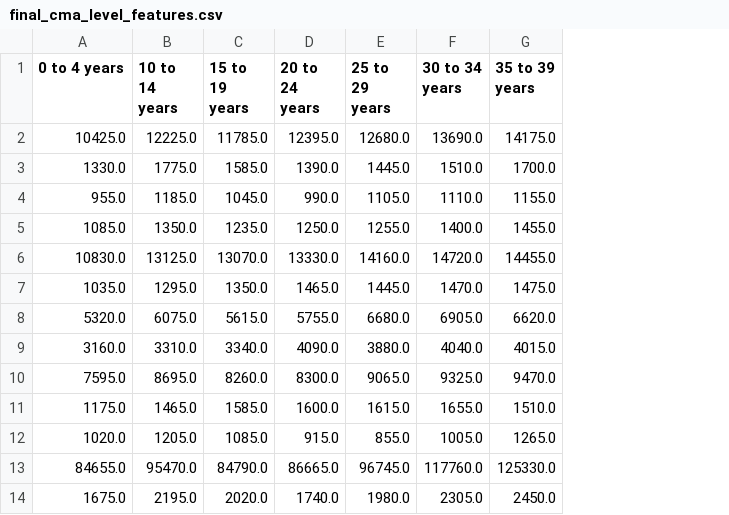
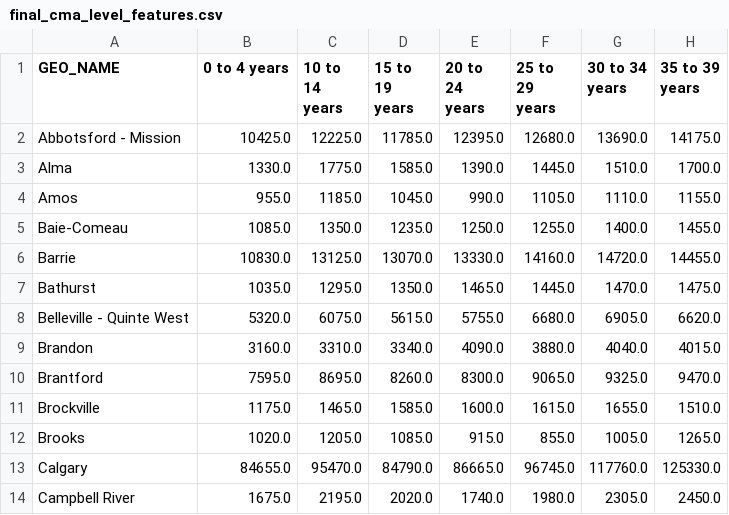
Before and after one commit to svafaeva93/MachineLearningCensusData, a CSV file: Machine_learning_trial/Census data/final_cma_level_features.csv, drawn as a sheet; only a part is shown; the diff names each change by its address in the sheet, - before the commit and + after, or states it on an @@ line.

```diff
--- a/Machine_learning_trial/Census data/final_cma_level_features.csv
+++ b/Machine_learning_trial/Census data/final_cma_level_features.csv
+column A (GEO_NAME), rows 2-14: Abbotsford - Mission | Alma | Amos | Baie-Comeau | Barrie | Bathurst | Belleville - Quinte West | Brandon | Brantford | Brockville | Brooks | Calgary | Campbell River
```
Also changed, not shown: 1 other file.
